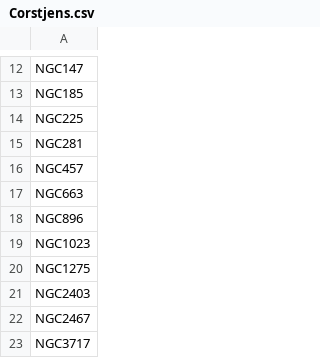
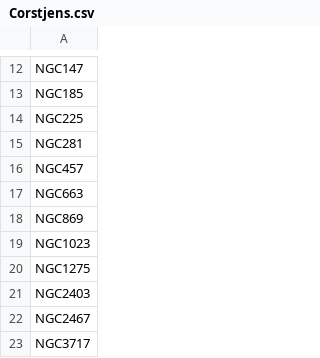
Before and after one commit to skybber/czsky, a CSV file: data/dsolist/Corstjens.csv, drawn as a sheet; only a part is shown, gaps mark what is left out.

Commit message:
Fix 869

```diff
--- a/data/dsolist/Corstjens.csv
+++ b/data/dsolist/Corstjens.csv
@@ -17,3 +17,3 @@ NGC457
 NGC663
-NGC896
+NGC869
 NGC1023
```
